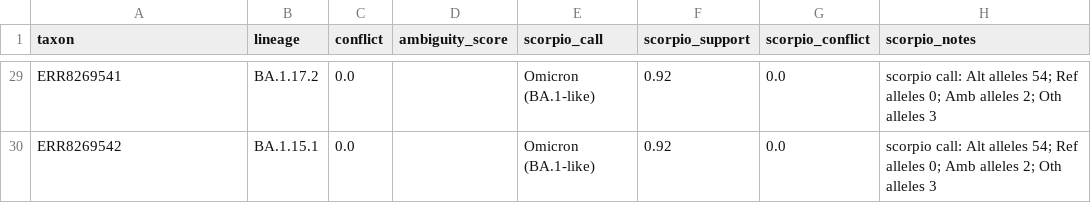
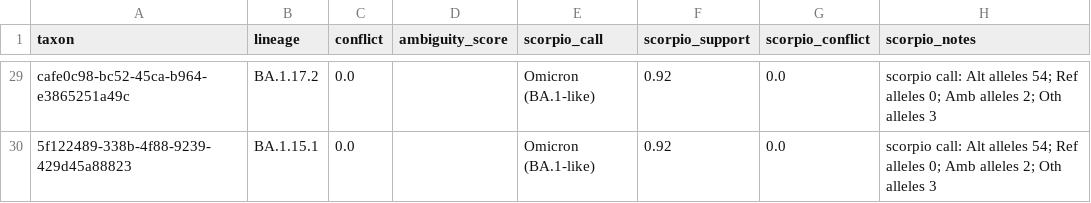
Before and after one commit to Congenica/psga-pipeline-sars-cov-2, a CSV file: jenkins/expected_output/illumina_artic_bam/pangolin/all_lineages_report.csv, drawn as a sheet; only a part is shown, gaps mark what is left out; the diff covers the shown part only; the diff names each change by its address in the sheet, - before the commit and + after, or states it on an @@ line.

```diff
--- a/jenkins/expected_output/illumina_artic_bam/pangolin/all_lineages_report.csv
+++ b/jenkins/expected_output/illumina_artic_bam/pangolin/all_lineages_report.csv
-A29 (taxon): ERR8269541
+A29 (taxon): cafe0c98-bc52-45ca-b964-e3865251a49c
-A30 (taxon): ERR8269542
+A30 (taxon): 5f122489-338b-4f88-9239-429d45a88823
```
Also changed, not shown: 27 edited cells elsewhere in this file, jenkins/expected_output/illumina_artic_fastq/ncov2019-artic/ncov_qc.csv, jenkins/expected_output/ont_artic_fastq/ncov2019-artic/ncov_qc.csv, 1 other file.
